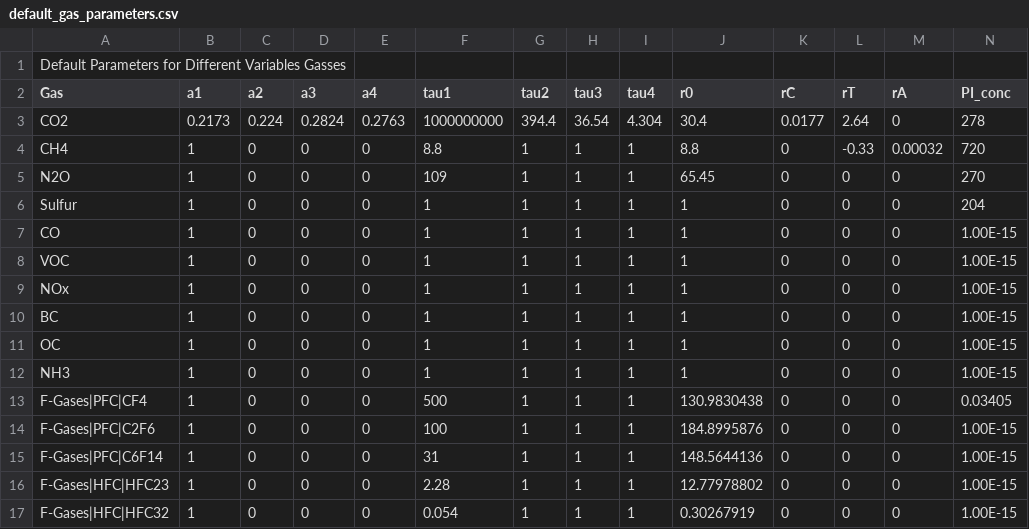
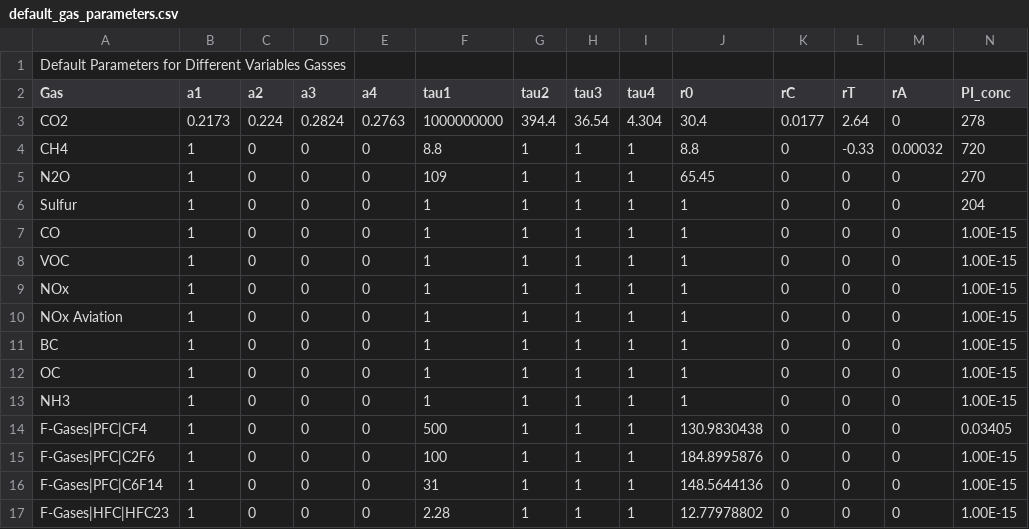
Before and after one commit to OMS-NetZero/FAIR, a CSV file: fair/ancil/default_gas_parameters.csv, drawn as a sheet; only a part is shown; the shorter side is filled out with more unchanged rows; rows hold the shown columns only; the diff covers the shown part only; the diff names each change by its address in the sheet, - before the commit and + after, or states it on an @@ line.

Commit message:
Added in RCP defaults and started work on Example Notebook

```diff
--- a/fair/ancil/default_gas_parameters.csv
+++ b/fair/ancil/default_gas_parameters.csv
+row 10: NOx Aviation | 1 | 0 | 0 | 0 | 1 | 1 | 1 | 1 | 1 | 0 | 0 | 0 | 1.00E-15
```
Also changed, not shown: 26 added rows elsewhere in this file, fair/ancil/units.csv, 11 other files.
